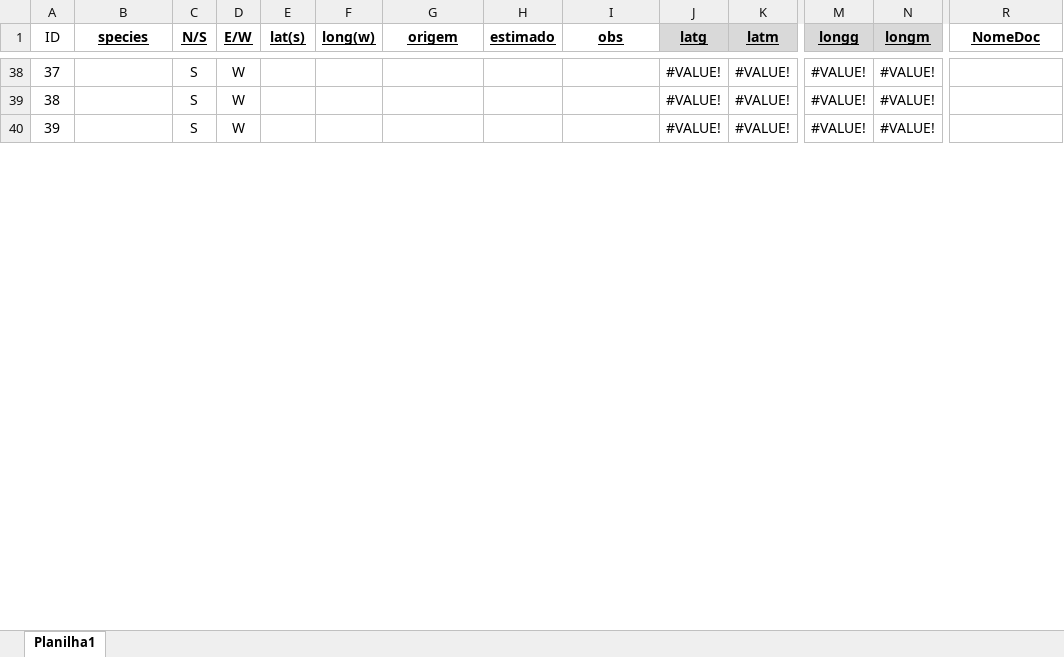
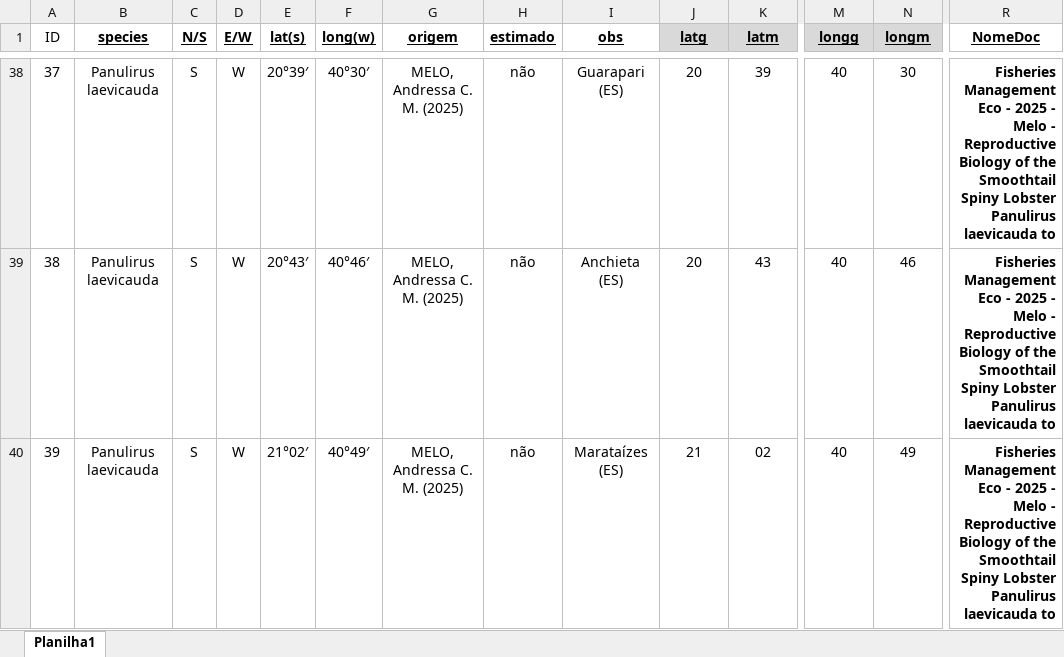
Before and after one commit to matheus9data/analysis-panulirus, an Excel workbook: Ocorrências Literatura.xlsx, sheet Planilha1, drawn as a sheet; only a part is shown, gaps mark what is left out; values as stored, in another font and other column widths than the file's, no borders; the diff covers the shown part only; the diff names each change by its address in the sheet, - before the commit and + after, or states it on an @@ line.

```diff
--- a/Ocorrências Literatura.xlsx (sheet Planilha1)
+++ b/Ocorrências Literatura.xlsx (sheet Planilha1)
-B38:B40 (species): (empty)
+B38:B40 (species): Panulirus laevicauda
-E38 (lat(s)): (empty)
+E38 (lat(s)): 20°39′
-F38 (long(w)): (empty)
+F38 (long(w)): 40°30′
-G38:G40 (origem): (empty)
+G38:G40 (origem): MELO, Andressa C. M. (2025)
-H38:H40 (estimado): (empty)
+H38:H40 (estimado): não
-I38 (obs): (empty)
+I38 (obs): Guarapari (ES)
-J38:J39 (latg): #VALUE!
+J38:J39 (latg): 20
-K38 (latm): #VALUE!
+K38 (latm): 39
-M38:M40 (longg): #VALUE!
+M38:M40 (longg): 40
-N38 (longm): #VALUE!
+N38 (longm): 30
-R38:R40 (NomeDoc): (empty)
+R38:R40 (NomeDoc): Fisheries Management Eco - 2025 - Melo - Reproductive Biology of the Smoothtail Spiny Lobster Panulirus laevicauda to
-E39 (lat(s)): (empty)
+E39 (lat(s)): 20°43′
-F39 (long(w)): (empty)
+F39 (long(w)): 40°46′
-I39 (obs): (empty)
+I39 (obs): Anchieta (ES)
-K39 (latm): #VALUE!
+K39 (latm): 43
-N39 (longm): #VALUE!
+N39 (longm): 46
-E40 (lat(s)): (empty)
+E40 (lat(s)): 21°02′
-F40 (long(w)): (empty)
+F40 (long(w)): 40°49′
-I40 (obs): (empty)
+I40 (obs): Marataízes (ES)
-J40 (latg): #VALUE!
+J40 (latg): 21
-K40 (latm): #VALUE!
+K40 (latm): 02
-N40 (longm): #VALUE!
+N40 (longm): 49
```
Also changed, not shown: 250 edited cells and cell formats elsewhere in this sheet, 28 other files.
